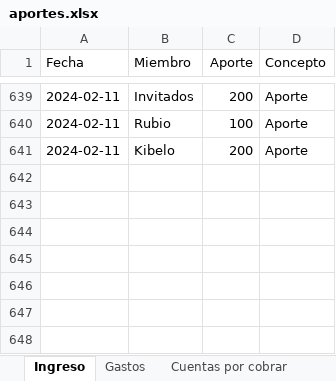
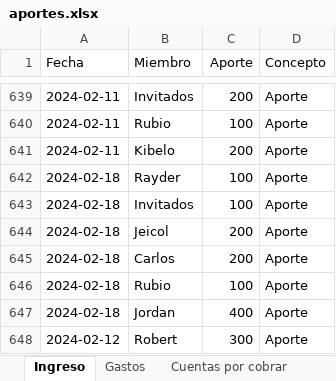
Before and after one commit to Johan-rosa/goat_website, an Excel workbook: data/aportes.xlsx, sheet Ingreso, drawn as a sheet; only a part is shown, gaps mark what is left out; values as stored, in another font and other column widths than the file's, no borders; conditional formats not drawn; the diff names each change by its address in the sheet, - before the commit and + after, or states it on an @@ line.

Commit message:
Update finanza y fotos orlando robert

```diff
--- a/data/aportes.xlsx (sheet Ingreso)
+++ b/data/aportes.xlsx (sheet Ingreso)
+row 642: 2024-02-18 | Rayder | 100 | Aporte
+row 643: 2024-02-18 | Invitados | 100 | Aporte
+row 644: 2024-02-18 | Jeicol | 200 | Aporte
+row 645: 2024-02-18 | Carlos | 200 | Aporte
+row 646: 2024-02-18 | Rubio | 100 | Aporte
+row 647: 2024-02-18 | Jordan | 400 | Aporte
+row 648: 2024-02-12 | Robert | 300 | Aporte
```
Also changed, not shown: sheet Gastos, 7 other files.
